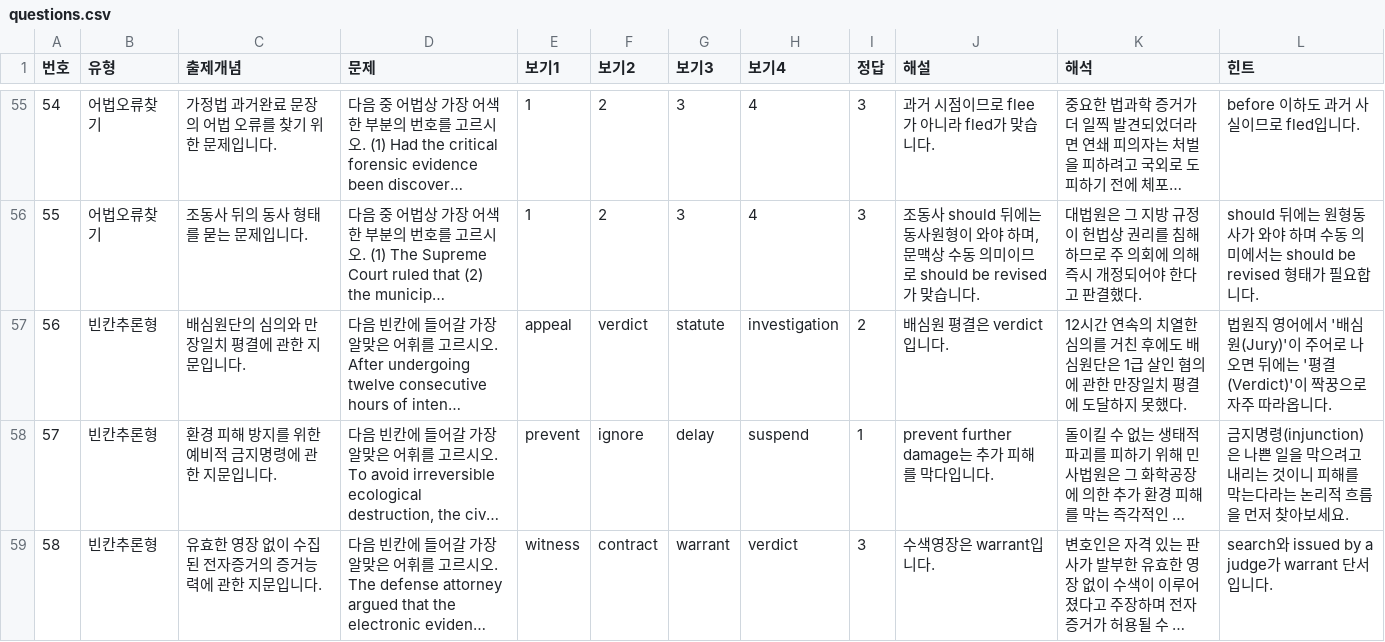
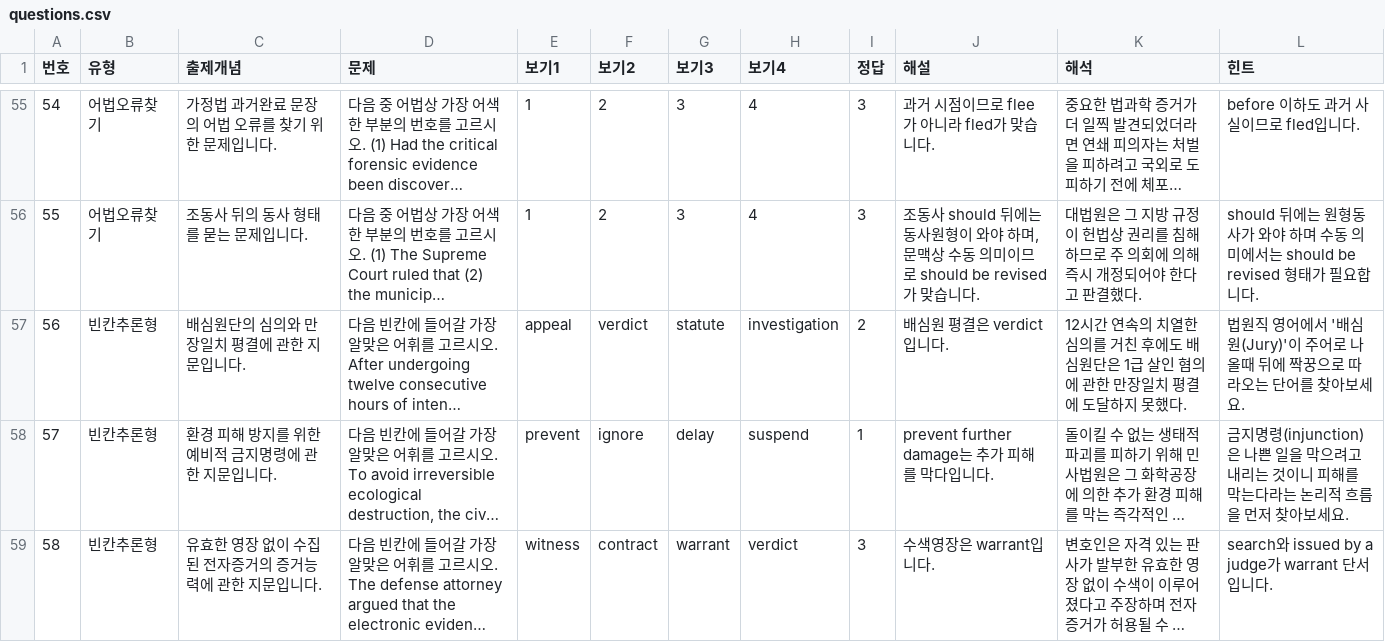
Before and after one commit to davidhor2026/law-english, a CSV file: questions.csv, drawn as a sheet; only a part is shown, gaps mark what is left out; long unchanged cells end in …; the diff names each change by its address in the sheet, - before the commit and + after, or states it on an @@ line.

Commit message:
Update questions.csv

```diff
--- a/questions.csv
+++ b/questions.csv
-L57 (힌트): …어로 나오면 뒤에는 '평결(Verdict)'이 짝꿍으로 자주 따라옵니다.
+L57 (힌트): …어로 나올때 뒤에 짝꿍으로 따라오는 단어를 찾아보세요.
```
